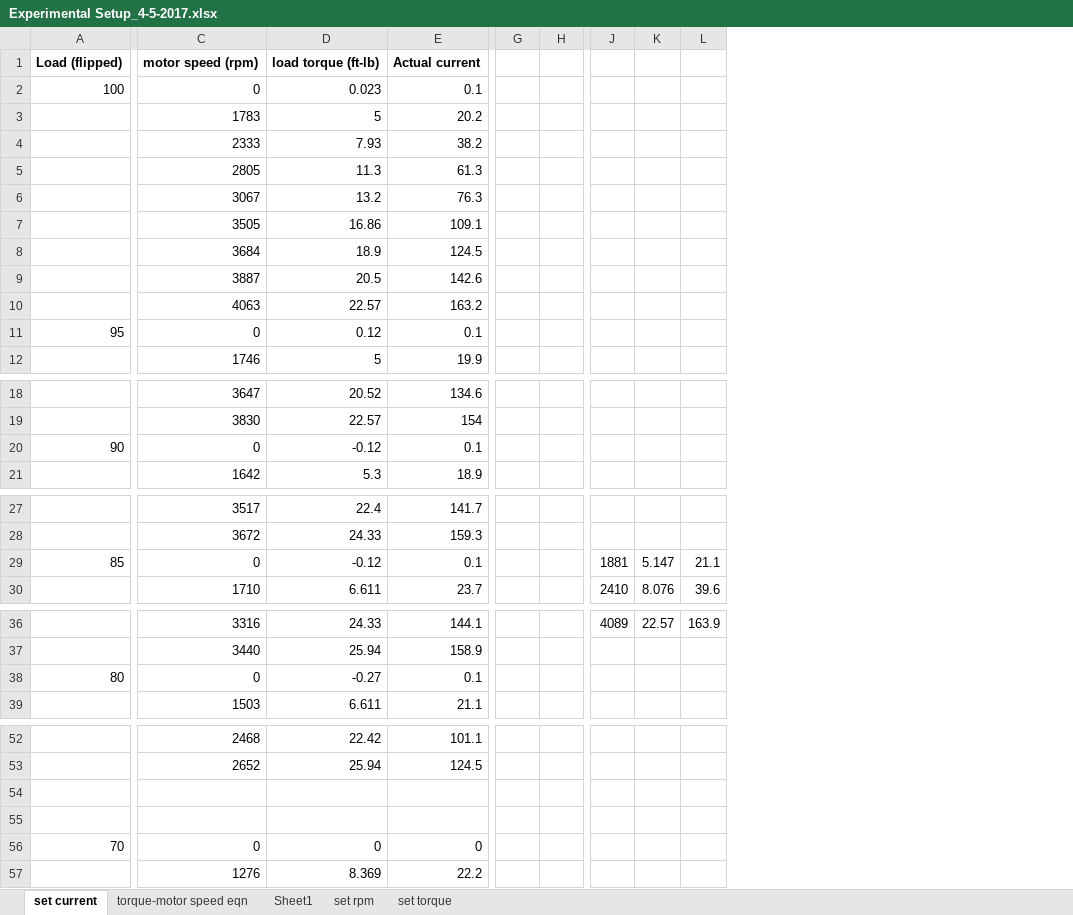
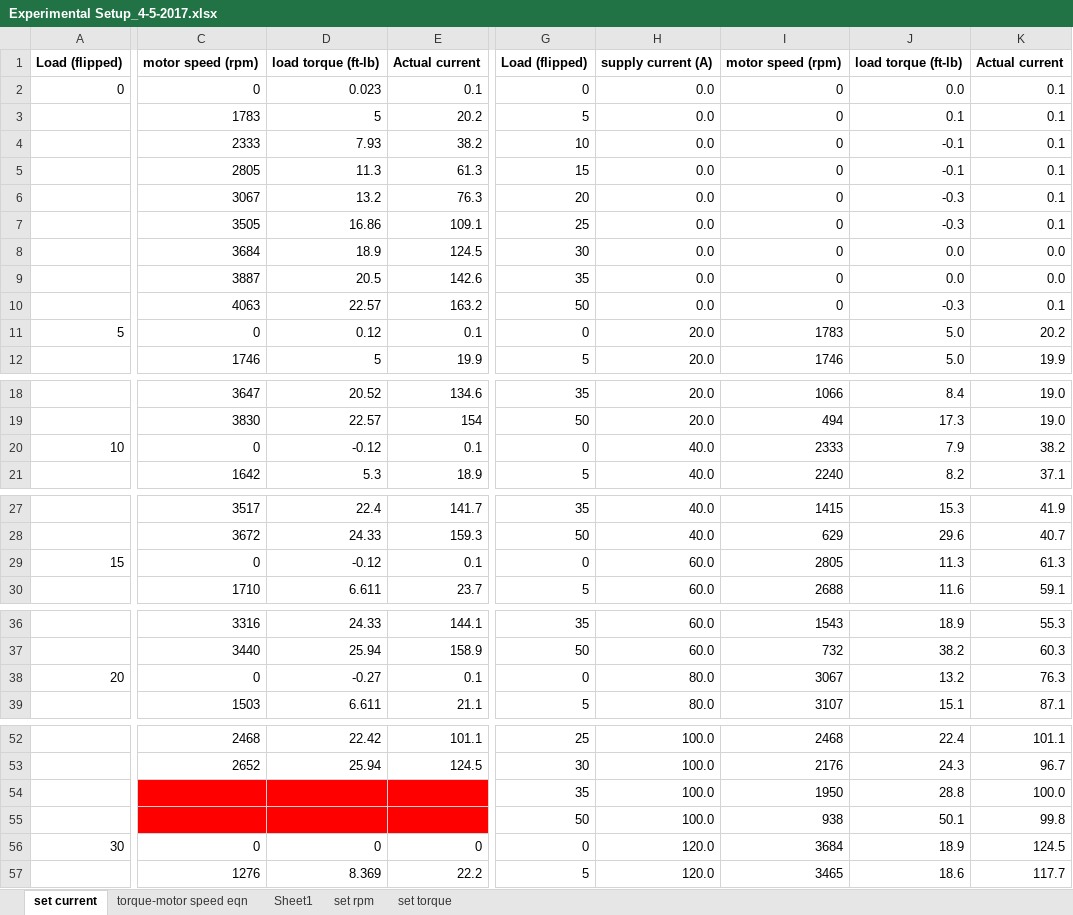
Before and after one commit to LafayetteFormulaElectricVehicle/Physics, an Excel workbook: 4-5-2017/Experimental Setup_4-5-2017.xlsx, sheet set current, drawn as a sheet; only a part is shown, gaps mark what is left out; values as stored, in another font and other column widths than the file's, no borders; charts and pictures not drawn; removed rows and columns are numbered as before the commit, all else as after; the diff covers the shown part only; the diff names each change by its address in the sheet, - before the commit and + after, or states it on an @@ line.

```diff
--- a/4-5-2017/Experimental Setup_4-5-2017.xlsx (sheet set current)
+++ b/4-5-2017/Experimental Setup_4-5-2017.xlsx (sheet set current)
-column G, empty
-column H, empty
-column J, rows 29-30: 1881 | 2410; row 36: 4089
-column K, rows 29-30: 5.147 | 8.076; row 36: 22.57
-column L, rows 29-30: 21.1 | 39.6; row 36: 163.9
+column G, rows 1-12: Load (flipped) | 0 | 5 | 10 | 15 | 20 | 25 | 30 | 35 | 50 | 0 | 5; rows 18-21: 35 | 50 | 0 | 5; rows 27-30: 35 | 50 | 0 | 5; rows 36-39: 35 | 50 | 0 | 5; rows 52-57: 25 | 30 | 35 | 50 | 0 | 5
+column H, rows 1-12: supply current (A) | 0.0 | 0.0 | 0.0 | 0.0 | 0.0 | 0.0 | 0.0 | 0.0 | 0.0 | 20.0 | 20.0; rows 18-21: 20.0 | 20.0 | 40.0 | 40.0; rows 27-30: 40.0 | 40.0 | 60.0 | 60.0; rows 36-39: 60.0 | 60.0 | 80.0 | 80.0; rows 52-57: 100.0 | 100.0 | 100.0 | 100.0 | 120.0 | 120.0
+column I, rows 1-12: motor speed (rpm) | 0 | 0 | 0 | 0 | 0 | 0 | 0 | 0 | 0 | 1783 | 1746; rows 18-21: 1066 | 494 | 2333 | 2240; rows 27-30: 1415 | 629 | 2805 | 2688; rows 36-39: 1543 | 732 | 3067 | 3107; rows 52-57: 2468 | 2176 | 1950 | 938 | 3684 | 3465
+column J, rows 1-12: load torque (ft-lb) | 0.0 | 0.1 | -0.1 | -0.1 | -0.3 | -0.3 | 0.0 | 0.0 | -0.3 | 5.0 | 5.0; rows 18-21: 8.4 | 17.3 | 7.9 | 8.2; rows 27-30: 15.3 | 29.6 | 11.3 | 11.6; rows 36-39: 18.9 | 38.2 | 13.2 | 15.1; rows 52-57: 22.4 | 24.3 | 28.8 | 50.1 | 18.9 | 18.6
+column K, rows 1-12: Actual current | 0.1 | 0.1 | 0.1 | 0.1 | 0.1 | 0.1 | 0.0 | 0.0 | 0.1 | 20.2 | 19.9; rows 18-21: 19.0 | 19.0 | 38.2 | 37.1; rows 27-30: 41.9 | 40.7 | 61.3 | 59.1; rows 36-39: 55.3 | 60.3 | 76.3 | 87.1; rows 52-57: 101.1 | 96.7 | 100.0 | 99.8 | 124.5 | 117.7
-A2: 100
+A2: 0
-A11: 95
+A11: 5
-A20: 90
+A20: 10
-A29: 85
+A29: 15
-A38: 80
+A38: 20
-C54:E55 fill: none
+C54:E55 fill: #FF0000
-A56: 70
+A56: 30
```
Also changed, not shown: 108 removed rows, 1 removed column, 2 edited cells and cell formats elsewhere in this sheet, charts or pictures, 4-17-2017/scaled_Sp17_with_Sp16_data.xlsx, 1 other file.
